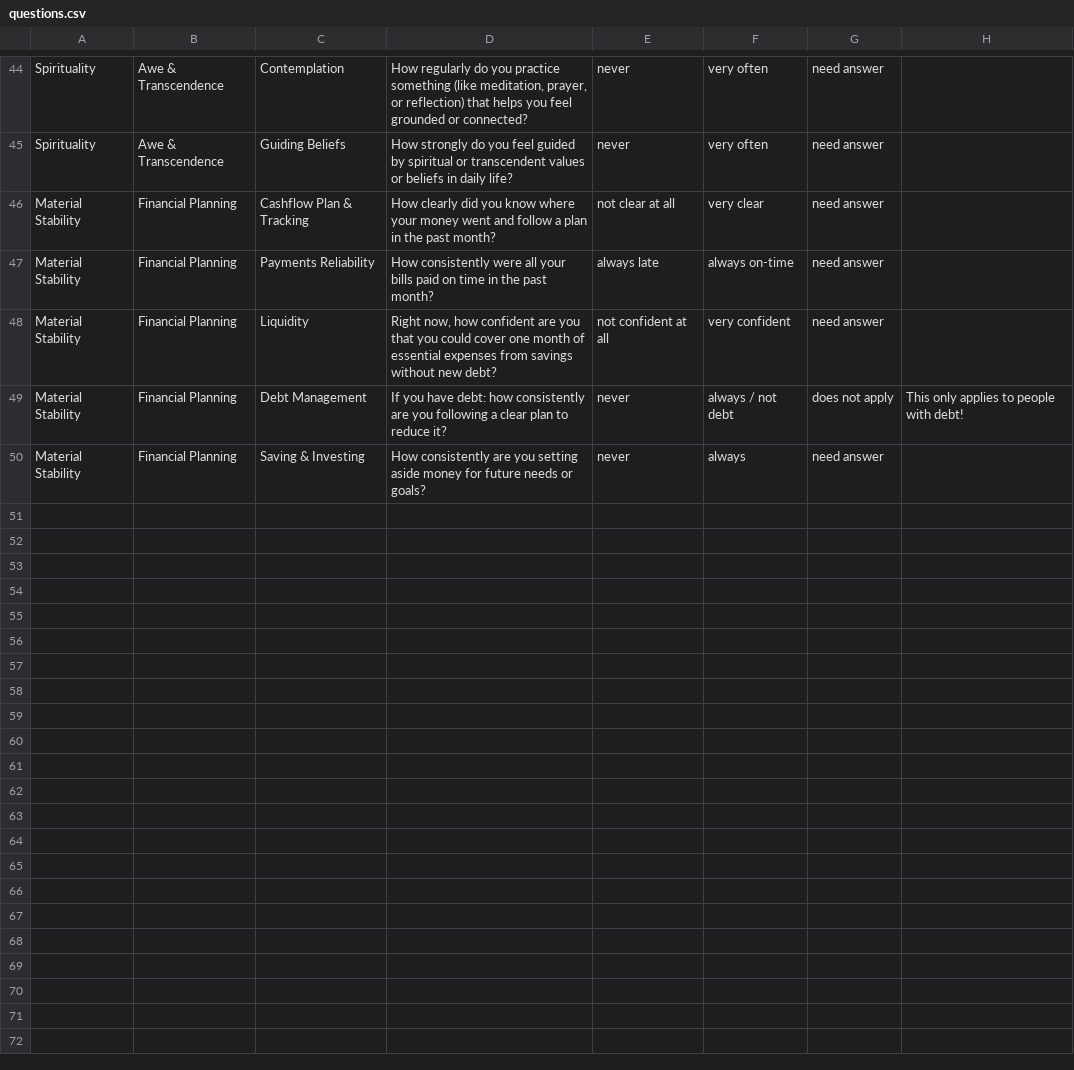
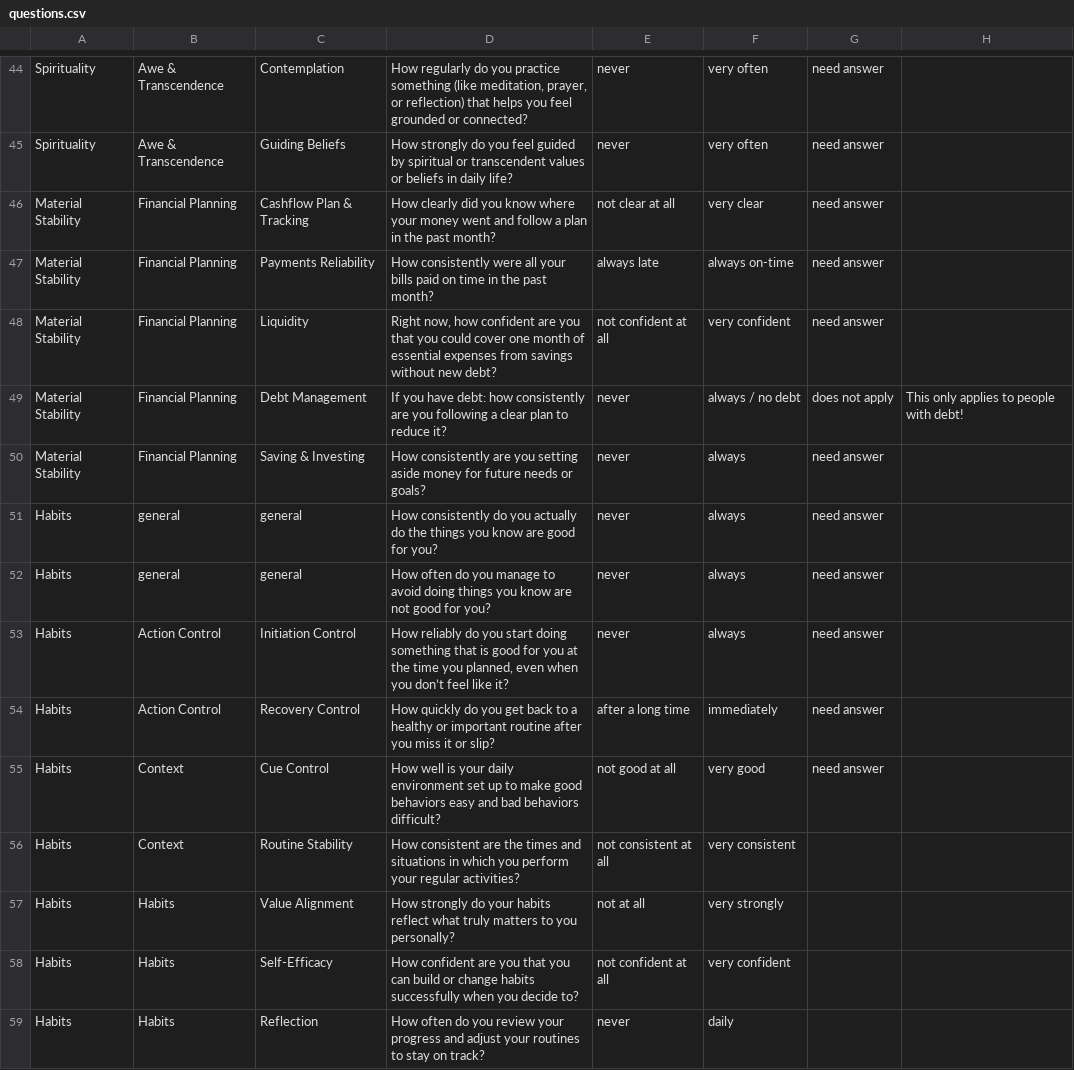
Before and after one commit to FlourishingLab/goodforyou, a CSV file: questions/questions.csv, drawn as a sheet; only a part is shown, gaps mark what is left out.

Commit message:
add Habit questions and implement logic to prioritise one dimension

```diff
--- a/questions/questions.csv
+++ b/questions/questions.csv
@@ -48,3 +48,12 @@ Material Stability,Financial Planning,Payments Reliability,How consistently were
 Material Stability,Financial Planning,Liquidity,"Right now, how confident are you that you could cover one month of essential expenses from savings without new debt?",not confident at all,very confident,need answer,
-Material Stability,Financial Planning,Debt Management,If you have debt: how consistently are you following a clear plan to reduce it?,never,always / not debt,does not apply,This only applies to people with debt!
+Material Stability,Financial Planning,Debt Management,If you have debt: how consistently are you following a clear plan to reduce it?,never,always / no debt,does not apply,This only applies to people with debt!
 Material Stability,Financial Planning,Saving & Investing,How consistently are you setting aside money for future needs or goals?,never,always,need answer,
+Habits,general,general,How consistently do you actually do the things you know are good for you?,never,always,need answer,
+Habits,general,general,How often do you manage to avoid doing things you know are not good for you?,never,always,need answer,
+Habits,Action Control,Initiation Control,"How reliably do you start doing something that is good for you at the time you planned, even when you don’t feel like it?",never,always,need answer,
+Habits,Action Control,Recovery Control,How quickly do you get back to a healthy or important routine after you miss it or slip?,after a long time,immediately,need answer,
+Habits,Context,Cue Control,How well is your daily environment set up to make good behaviors easy and bad behaviors difficult?,not good at all,very good,need answer,
+Habits,Context,Routine Stability,How consistent are the times and situations in which you perform your regular activities?,not consistent at all,very consistent,,
+Habits,Habits,Value Alignment,How strongly do your habits reflect what truly matters to you personally?,not at all,very strongly,,
+Habits,Habits,Self-Efficacy,How confident are you that you can build or change habits successfully when you decide to?,not confident at all,very confident,,
+Habits,Habits,Reflection,How often do you review your progress and adjust your routines to stay on track?,never,daily,,
```
Also changed, not shown: 3 other files.
